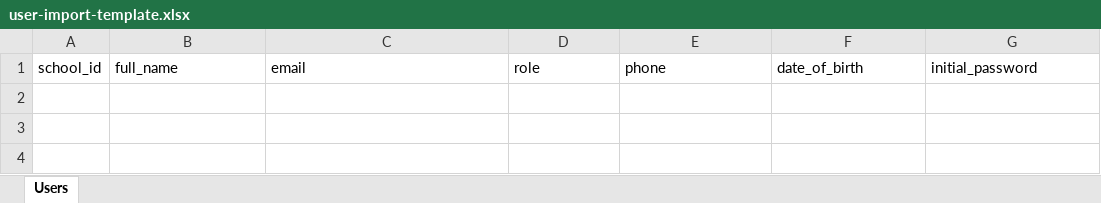
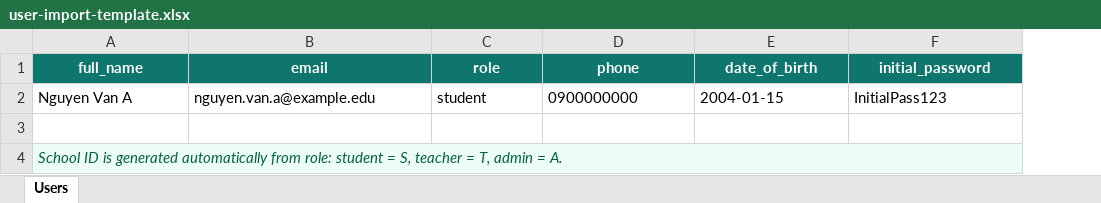
Before and after one commit to Phong1ee/AntiCheatOES_V2, an Excel workbook: frontend/public/templates/user-import-template.xlsx, sheet Users, drawn as a sheet; values as stored, in another font and other column widths than the file's, no borders; removed rows and columns are numbered as before the commit, all else as after; the diff names each change by its address in the sheet, - before the commit and + after, or states it on an @@ line.

Commit message:
feat: auto-generate school IDs on user import

```diff
--- a/frontend/public/templates/user-import-template.xlsx (sheet Users)
+++ b/frontend/public/templates/user-import-template.xlsx (sheet Users)
-column A (school_id), empty
@@ A1:F1 fill: none → #0F766E, bold: off → on, text colour: black → #FFFFFF, alignment: left → center @@
+row 2: Nguyen Van A | nguyen.van.a@example.edu | student | 0900000000 | 2004-01-15 | InitialPass123
+row 3: (empty)
+row 4: School ID is generated automatically from role: student = S, teacher = T, admin = A.
```
Also changed, not shown: 2 other files.
